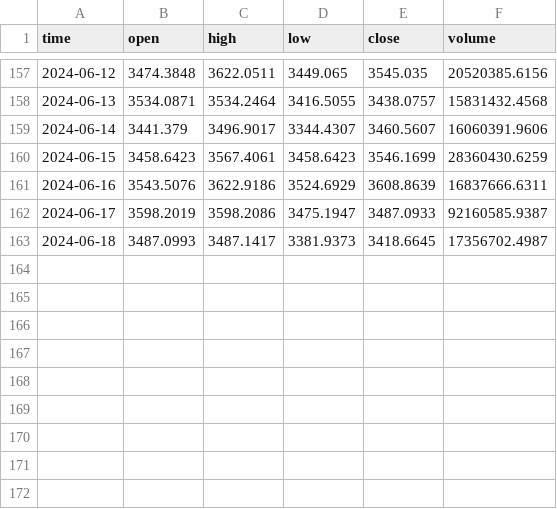
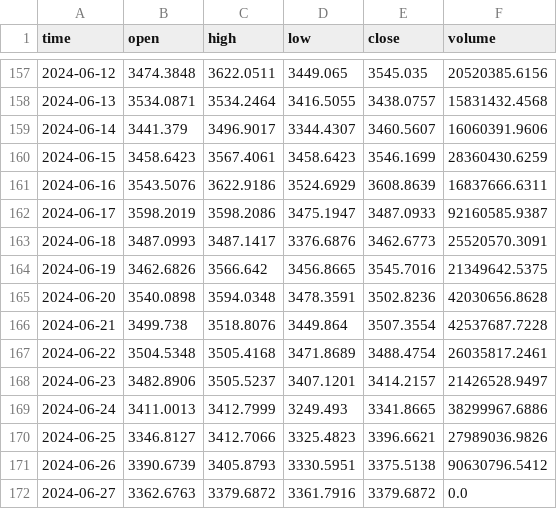
Before and after one commit to farischaudhry/pendle-analysis, a CSV file: data/eETH/etherfi_eETH_Jun_pt_ohlcv_data.csv, drawn as a sheet; only a part is shown, gaps mark what is left out.

```diff
--- a/data/eETH/etherfi_eETH_Jun_pt_ohlcv_data.csv
+++ b/data/eETH/etherfi_eETH_Jun_pt_ohlcv_data.csv
@@ -162,2 +162,11 @@ time,open,high,low,close,volume
 2024-06-17,3598.2019,3598.2086,3475.1947,3487.0933,92160585.9387
-2024-06-18,3487.0993,3487.1417,3381.9373,3418.6645,17356702.4987
+2024-06-18,3487.0993,3487.1417,3376.6876,3462.6773,25520570.3091
+2024-06-19,3462.6826,3566.642,3456.8665,3545.7016,21349642.5375
+2024-06-20,3540.0898,3594.0348,3478.3591,3502.8236,42030656.8628
+2024-06-21,3499.738,3518.8076,3449.864,3507.3554,42537687.7228
+2024-06-22,3504.5348,3505.4168,3471.8689,3488.4754,26035817.2461
+2024-06-23,3482.8906,3505.5237,3407.1201,3414.2157,21426528.9497
+2024-06-24,3411.0013,3412.7999,3249.493,3341.8665,38299967.6886
+2024-06-25,3346.8127,3412.7066,3325.4823,3396.6621,27989036.9826
+2024-06-26,3390.6739,3405.8793,3330.5951,3375.5138,90630796.5412
+2024-06-27,3362.6763,3379.6872,3361.7916,3379.6872,0.0
```
Also changed, not shown: data/eETH/EETH-USD.csv, data/eETH/zircuit_eETH_Jun_pt_ohlcv_data.csv, 38 other files.
